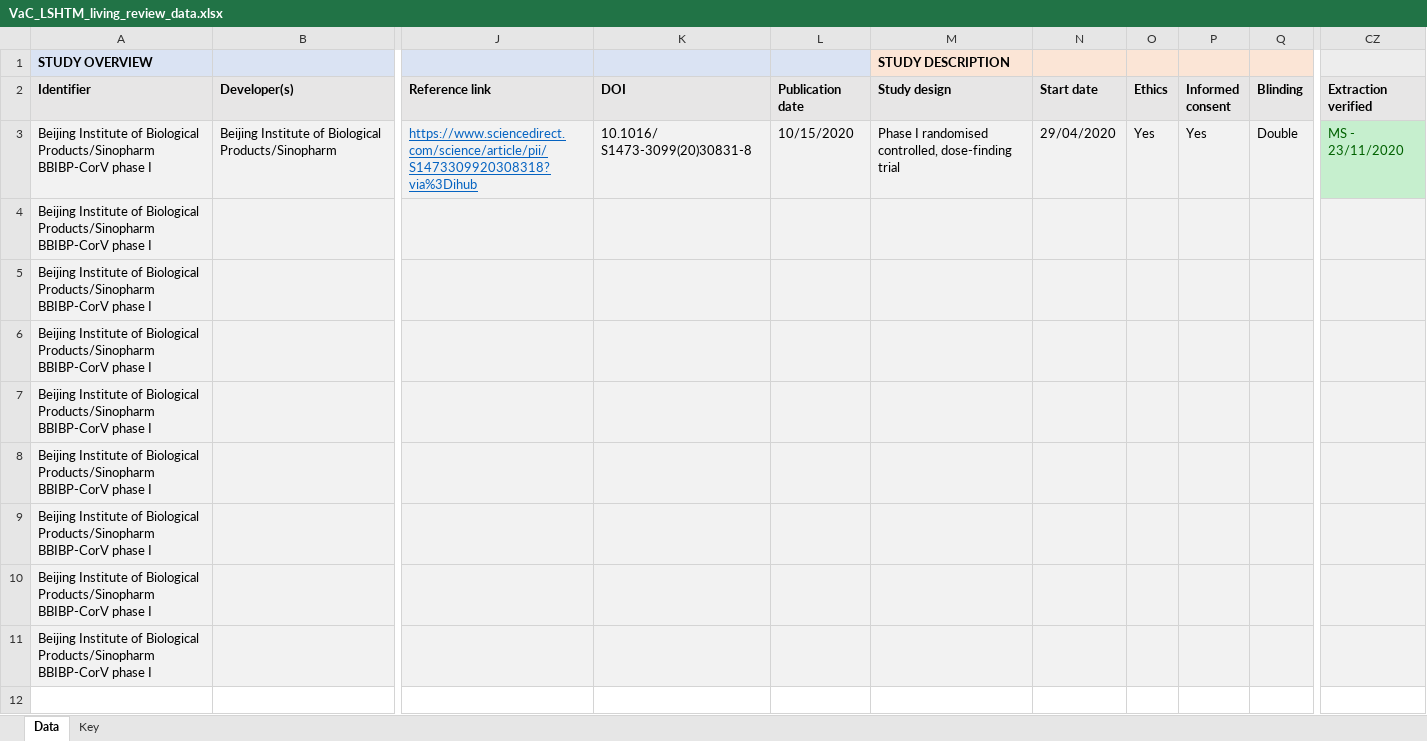
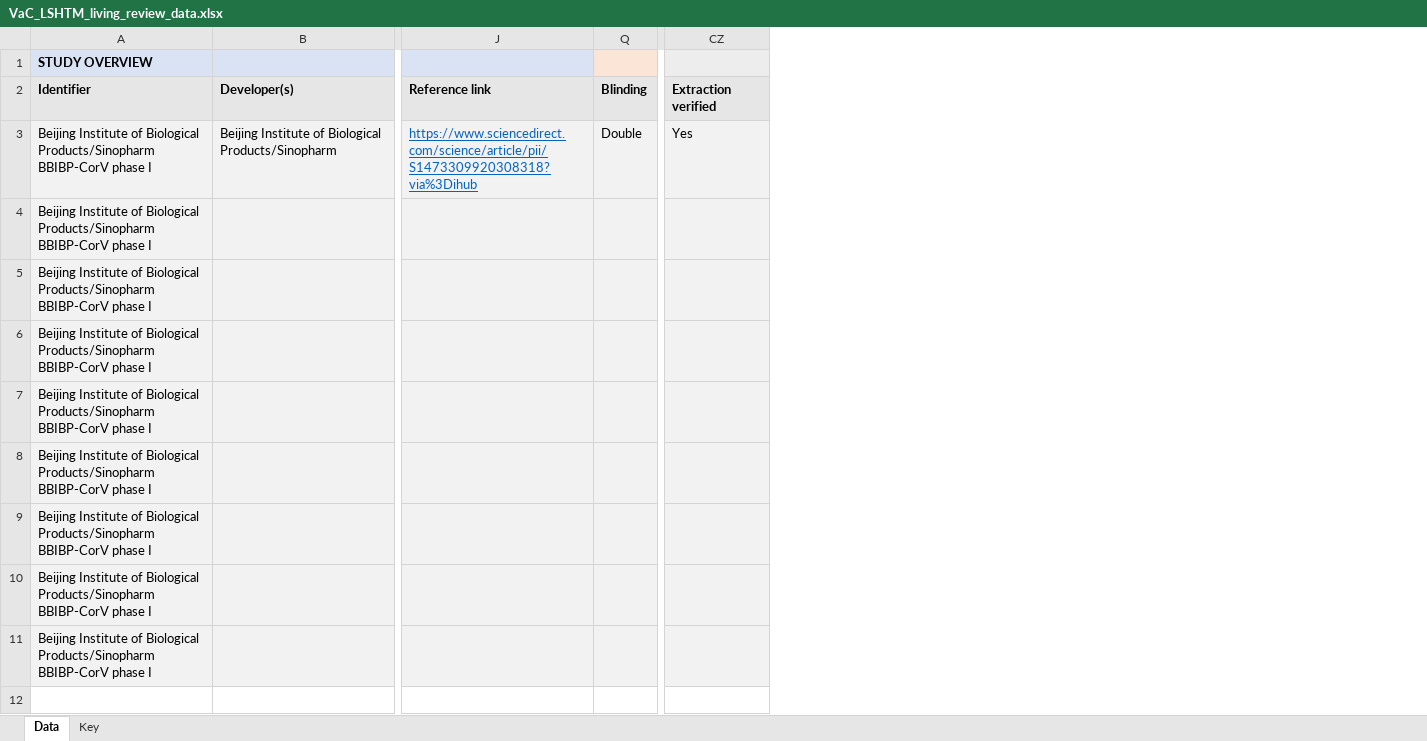
Before and after one commit to vac-lshtm/VaC_tracker, an Excel workbook: input_data/VaC_LSHTM_living_review_data.xlsx, sheet Data, drawn as a sheet; only a part is shown, gaps mark what is left out; values as stored, in another font and other column widths than the file's, no borders; removed rows and columns are numbered as before the commit, all else as after; the diff covers the shown part only; the diff names each change by its address in the sheet, - before the commit and + after, or states it on an @@ line.

```diff
--- a/input_data/VaC_LSHTM_living_review_data.xlsx (sheet Data)
+++ b/input_data/VaC_LSHTM_living_review_data.xlsx (sheet Data)
@@ column K (DOI) hidden, row 3: 10.1016/ S1473-3099(20)30831-8 @@
@@ column L (Publication date) hidden, row 3: 10/15/2020 @@
@@ column M (Study design) hidden, row 1: STUDY DESCRIPTION; row 3: Phase I randomised controlled, dose-finding trial @@
@@ column N (Start date) hidden, row 3: 29/04/2020 @@
@@ column O (Ethics) hidden, row 3: Yes @@
@@ column P (Informed consent) hidden, row 3: Yes @@
-CZ3 (Extraction verified): MS - 23/11/2020
+CZ3 (Extraction verified): Yes
@@ CZ3 fill: #C6EFCE → #F2F2F2, text colour: #006100 → black @@
```
Also changed, not shown: 9 added rows, 69 edited cells and cell formats elsewhere in this sheet, formulas that keep their value, hidden cells, 7 other files.
